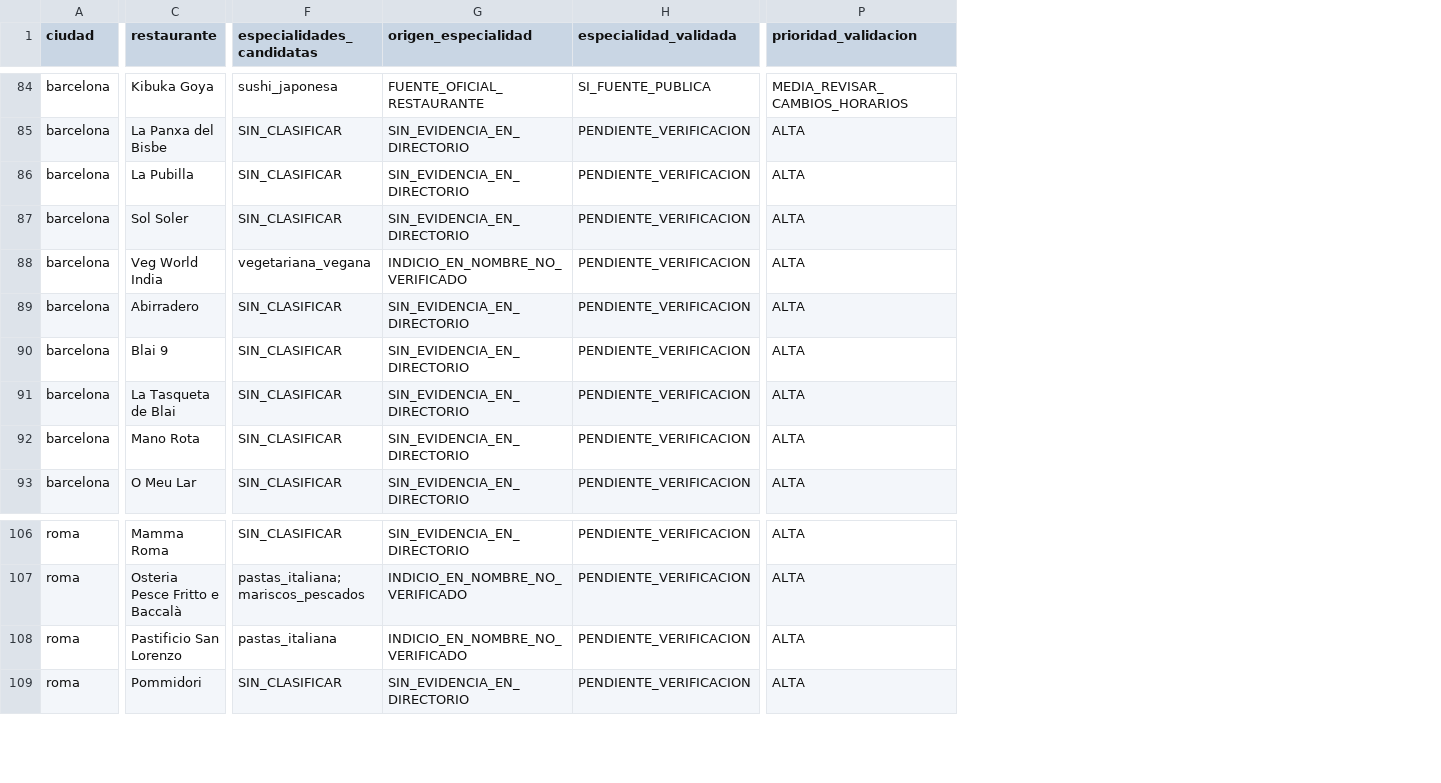
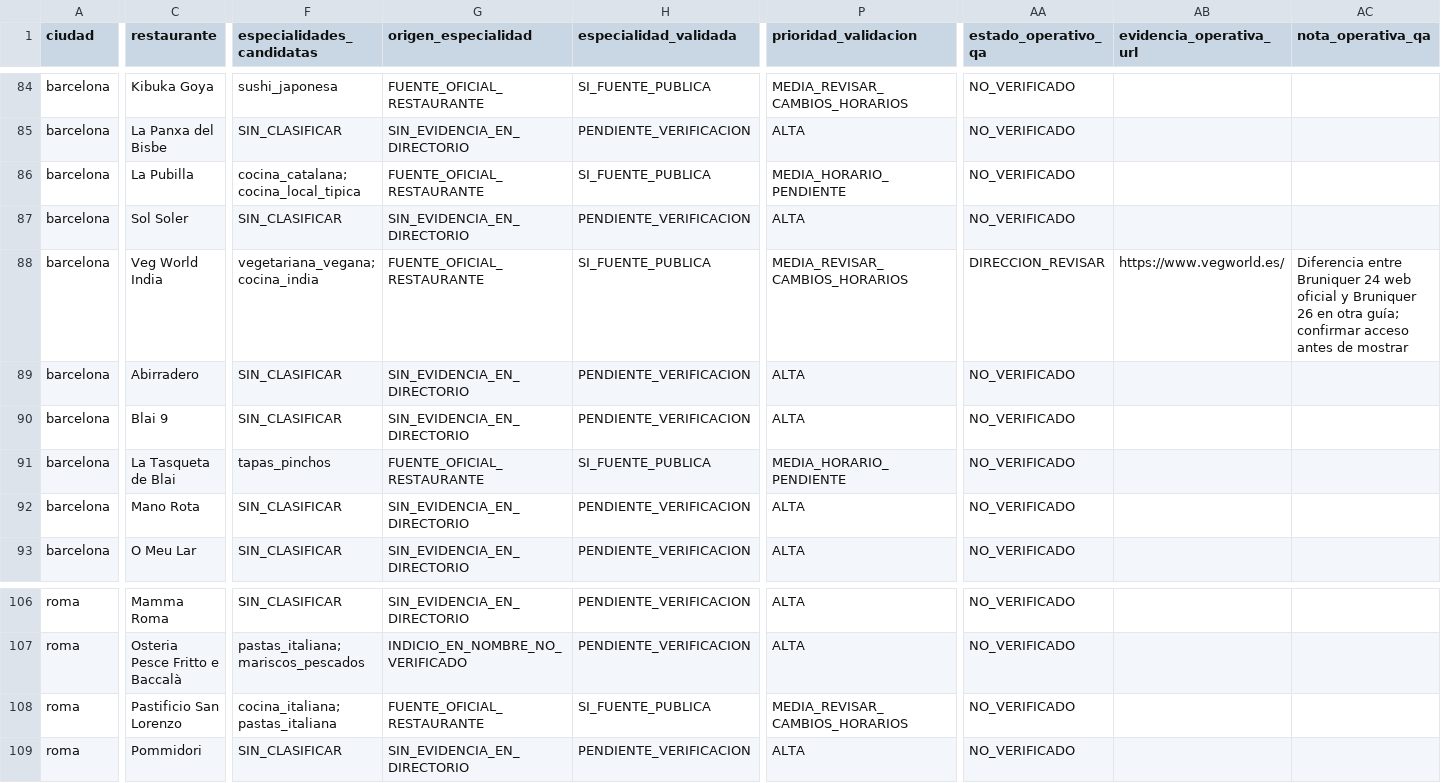
Before and after one commit to MarcoAlexis10/chebot-web, a CSV file: qa/gastronomia/CHEBOT-MATRIZ-7-CIUDADES-22-BARRIOS-159-RESTAURANTES-2026-10-08.csv, drawn as a sheet; only a part is shown, gaps mark what is left out; the diff covers the shown part only; the diff names each change by its address in the sheet, - before the commit and + after, or states it on an @@ line.

Commit message:
Add nine sourced cuisines, five official schedules, closure and address QA

```diff
--- a/qa/gastronomia/CHEBOT-MATRIZ-7-CIUDADES-22-BARRIOS-159-RESTAURANTES-2026-10-08.csv
+++ b/qa/gastronomia/CHEBOT-MATRIZ-7-CIUDADES-22-BARRIOS-159-RESTAURANTES-2026-10-08.csv
+column AA (estado_operativo_qa), rows 84-93: NO_VERIFICADO | NO_VERIFICADO | NO_VERIFICADO | NO_VERIFICADO | DIRECCION_REVISAR | NO_VERIFICADO | NO_VERIFICADO | NO_VERIFICADO | NO_VERIFICADO | NO_VERIFICADO; rows 106-109: all NO_VERIFICADO
+column AB (evidencia_operativa_url), row 88: https://www.vegworld.es/
+column AC (nota_operativa_qa), row 88: Diferencia entre Bruniquer 24 web oficial y Bruniquer 26 en otra guía; confirmar acceso antes de mostrar
-F86 (especialidades_candidatas): SIN_CLASIFICAR
+F86 (especialidades_candidatas): cocina_catalana;cocina_local_tipica
-G86 (origen_especialidad): SIN_EVIDENCIA_EN_DIRECTORIO
+G86 (origen_especialidad): FUENTE_OFICIAL_RESTAURANTE
-H86 (especialidad_validada): PENDIENTE_VERIFICACION
+H86 (especialidad_validada): SI_FUENTE_PUBLICA
-P86 (prioridad_validacion): ALTA
+P86 (prioridad_validacion): MEDIA_HORARIO_PENDIENTE
-F88 (especialidades_candidatas): vegetariana_vegana
+F88 (especialidades_candidatas): vegetariana_vegana;cocina_india
-G88 (origen_especialidad): INDICIO_EN_NOMBRE_NO_VERIFICADO
+G88 (origen_especialidad): FUENTE_OFICIAL_RESTAURANTE
-H88 (especialidad_validada): PENDIENTE_VERIFICACION
+H88 (especialidad_validada): SI_FUENTE_PUBLICA
-P88 (prioridad_validacion): ALTA
+P88 (prioridad_validacion): MEDIA_REVISAR_CAMBIOS_HORARIOS
-F91 (especialidades_candidatas): SIN_CLASIFICAR
+F91 (especialidades_candidatas): tapas_pinchos
-G91 (origen_especialidad): SIN_EVIDENCIA_EN_DIRECTORIO
+G91 (origen_especialidad): FUENTE_OFICIAL_RESTAURANTE
-H91 (especialidad_validada): PENDIENTE_VERIFICACION
+H91 (especialidad_validada): SI_FUENTE_PUBLICA
-P91 (prioridad_validacion): ALTA
+P91 (prioridad_validacion): MEDIA_HORARIO_PENDIENTE
-F108 (especialidades_candidatas): pastas_italiana
+F108 (especialidades_candidatas): cocina_italiana;pastas_italiana
-G108 (origen_especialidad): INDICIO_EN_NOMBRE_NO_VERIFICADO
+G108 (origen_especialidad): FUENTE_OFICIAL_RESTAURANTE
-H108 (especialidad_validada): PENDIENTE_VERIFICACION
+H108 (especialidad_validada): SI_FUENTE_PUBLICA
-P108 (prioridad_validacion): ALTA
+P108 (prioridad_validacion): MEDIA_REVISAR_CAMBIOS_HORARIOS
```
Also changed, not shown: 86 edited cells elsewhere in this file.
